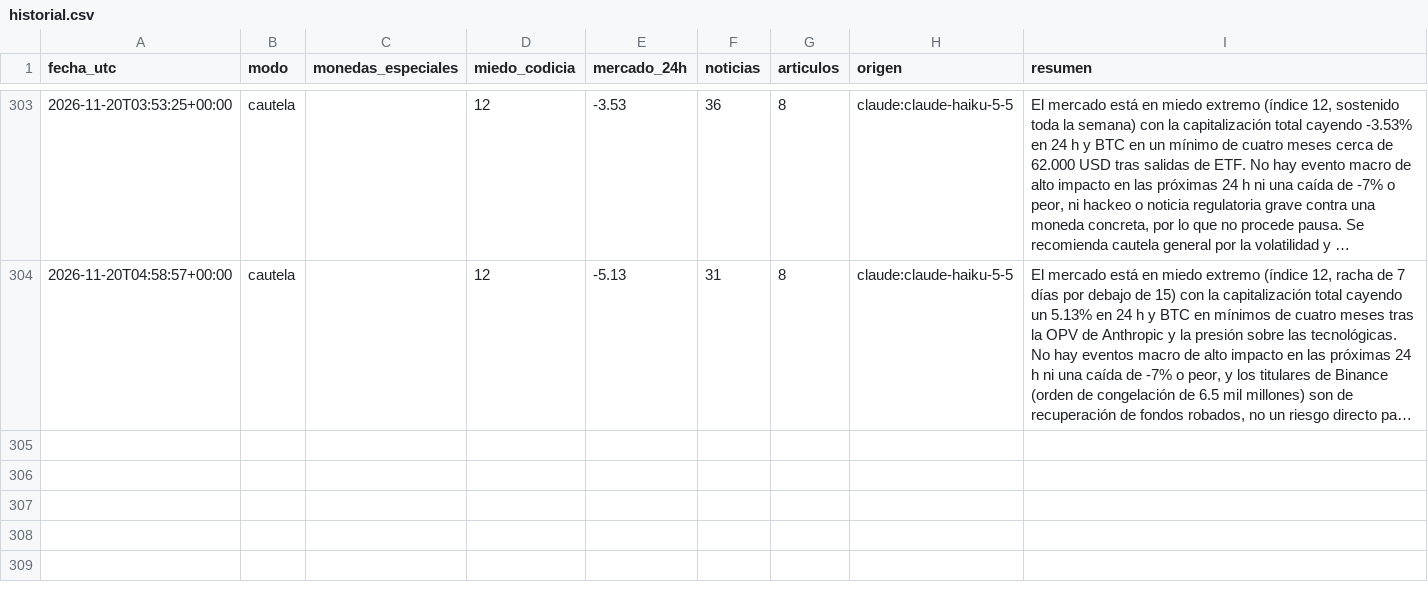
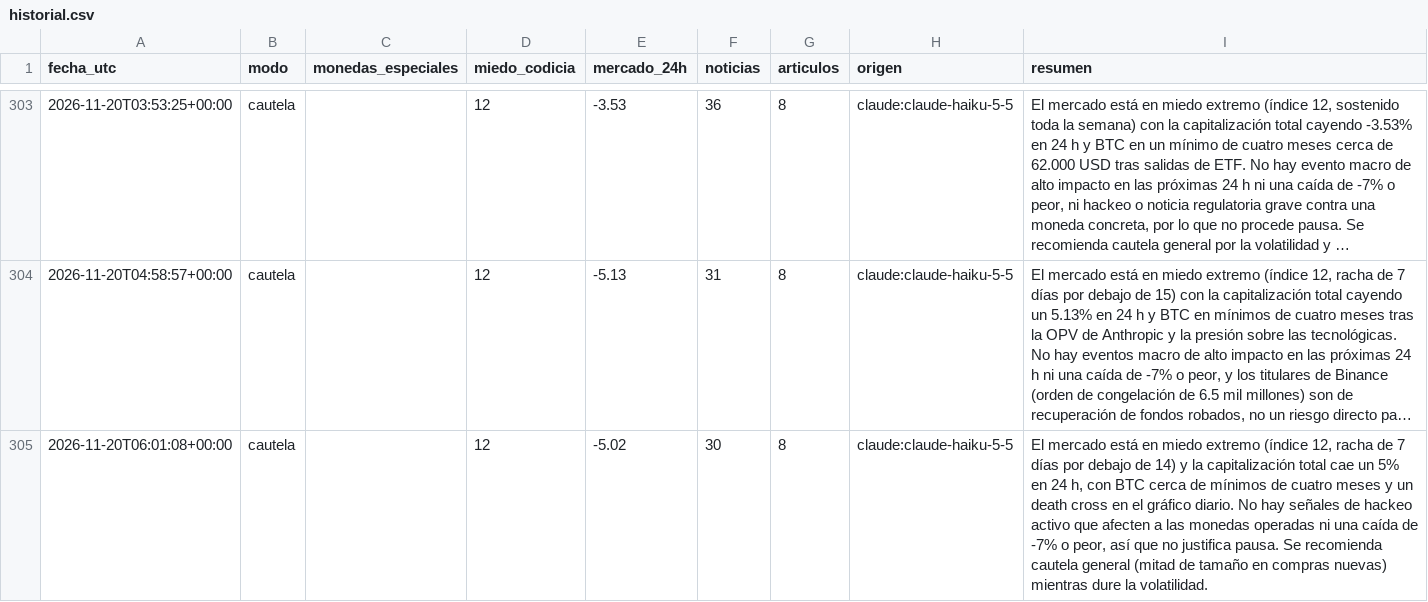
Before and after one commit to palomavilugron44-beep/cerebro-arana, a CSV file: publico/historial.csv, drawn as a sheet; only a part is shown, gaps mark what is left out; long unchanged cells end in …; the diff names each change by its address in the sheet, - before the commit and + after, or states it on an @@ line.

```diff
--- a/publico/historial.csv
+++ b/publico/historial.csv
+row 305: 2026-11-20T06:01:08+00:00 | cautela |  | 12 | -5.02 | 30 | 8 | claude:claude-haiku-5-5 | El mercado está en miedo extremo (índice 12, racha de 7 días por debajo de 14) y la capitalización total cae un 5% en 24 h, con BTC cerca de mínimos de cuatro meses y un death cross en el gráfico diario. No hay señales de hackeo activo que afecten a las monedas operadas ni una caída de -7% o peor, así que no justifica pausa. Se recomienda cautela general (mitad de tamaño en compras nuevas) mientras dure la volatilidad.
```
Also changed, not shown: 1 other file.
